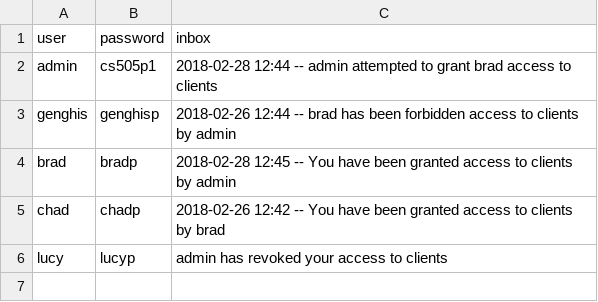
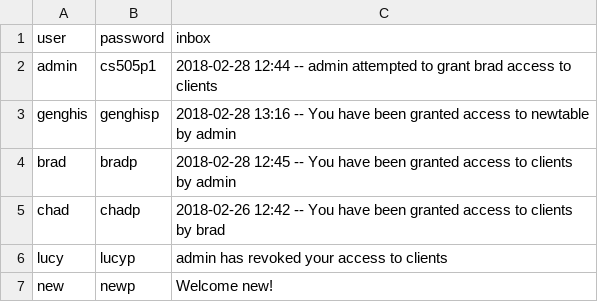
Before and after one commit to GenghisGoodman/cs505p1, a CSV file: login.csv, drawn as a sheet.

```diff
--- a/login.csv
+++ b/login.csv
@@ -2,3 +2,3 @@ user,password,inbox
 admin,cs505p1,2018-02-28 12:44 -- admin attempted to grant brad access to clients
-genghis,genghisp,2018-02-26 12:44 -- brad has been forbidden access to clients by admin
+genghis,genghisp,2018-02-28 13:16 -- You have been granted access to newtable by admin
 brad,bradp,2018-02-28 12:45 -- You have been granted access to clients by admin
@@ -6 +6,2 @@ chad,chadp,2018-02-26 12:42 -- You have been granted access to clients by brad
 lucy,lucyp,admin has revoked your access to clients
+new,newp,Welcome new!
```
Also changed, not shown: 5 other files.
